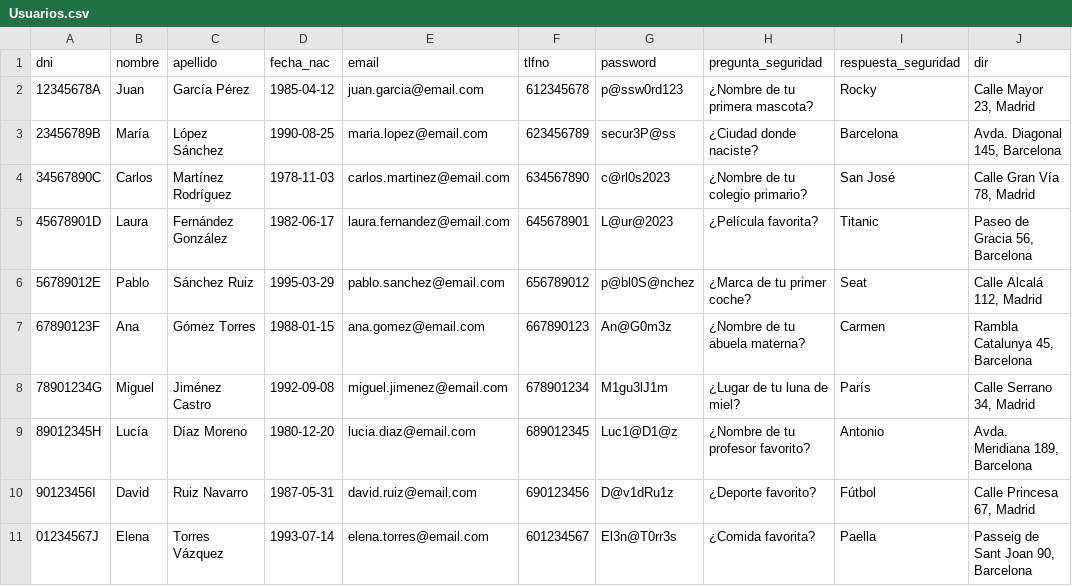
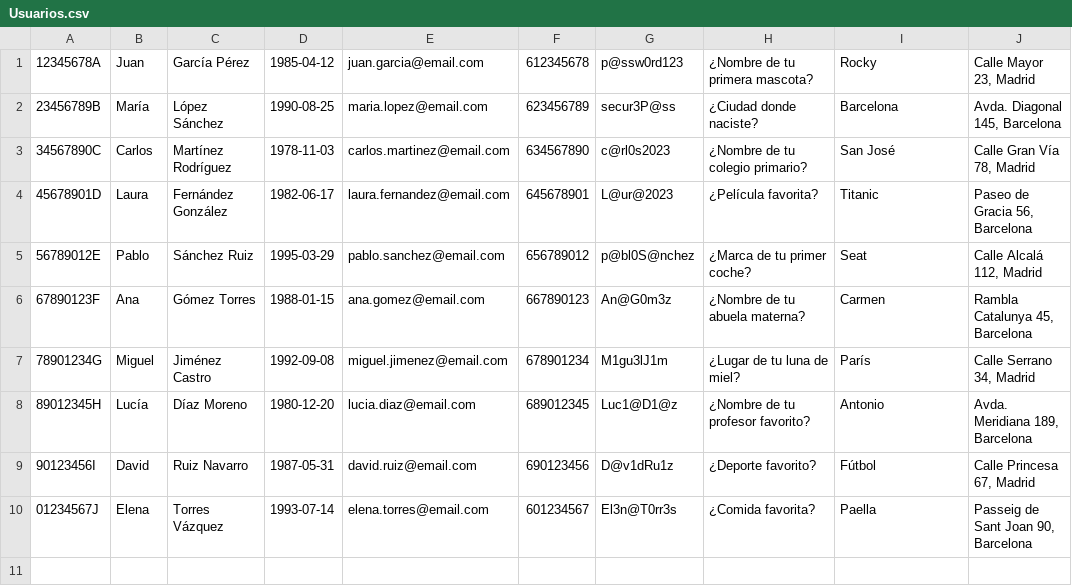
Before and after one commit to martampe/ATM-, a CSV file: resources/data/Usuarios.csv, drawn as a sheet.

```diff
--- a/resources/data/Usuarios.csv
+++ b/resources/data/Usuarios.csv
@@ -1,2 +1 @@
-dni,nombre,apellido,fecha_nac,email,tlfno,password,pregunta_seguridad,respuesta_seguridad,dir
 12345678A,Juan,García Pérez,1985-04-12,juan.garcia@email.com,612345678,p@ssw0rd123,¿Nombre de tu primera mascota?,Rocky,"Calle Mayor 23, Madrid"
```
Also changed, not shown: resources/data/AccesoCuenta.csv, resources/data/Transacciones.csv, 4 other files.
